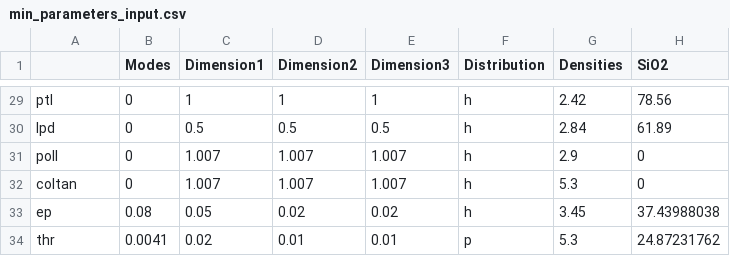
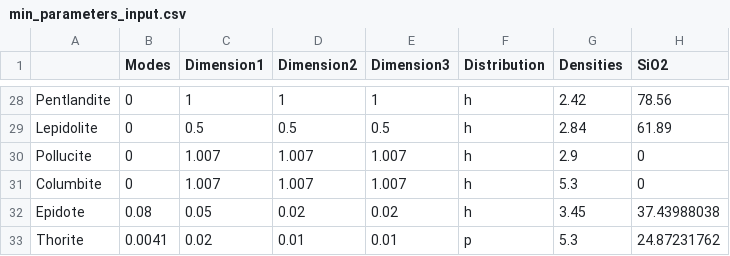
Before and after one commit to jreimink-isotope-geochem/SamplingUncertainty, a CSV file: min_parameters_input.csv, drawn as a sheet; only a part is shown, gaps mark what is left out; addresses are those after the commit; the diff covers the shown part only; the diff names each change by its address in the sheet, - before the commit and + after, or states it on an @@ line.

```diff
--- a/min_parameters_input.csv
+++ b/min_parameters_input.csv
-A28: ptl
+A28: Pentlandite
-A29: lpd
+A29: Lepidolite
-A30: poll
+A30: Pollucite
-A31: coltan
+A31: Columbite
-A32: ep
+A32: Epidote
-A33: thr
+A33: Thorite
```
Also changed, not shown: 1 removed row and 26 edited cells elsewhere in this file, 3 other files.
